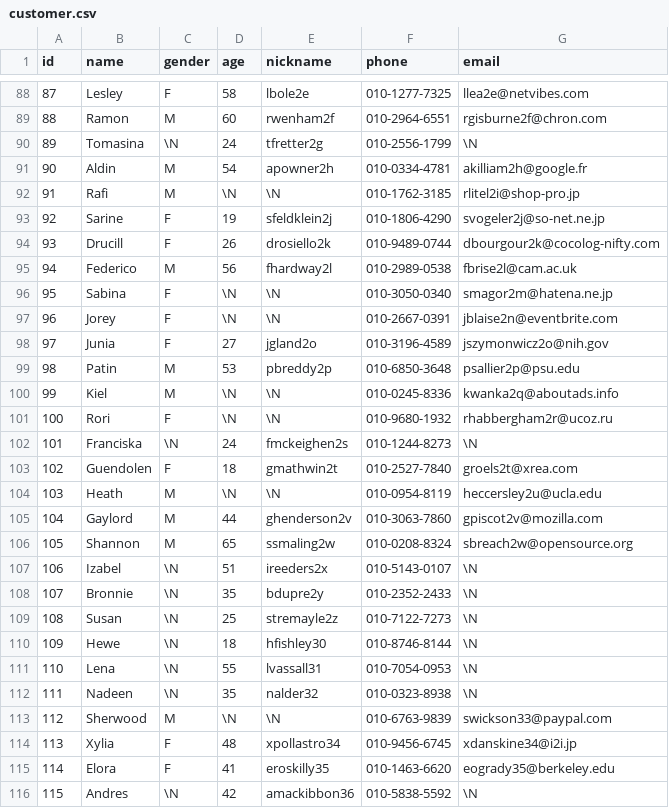
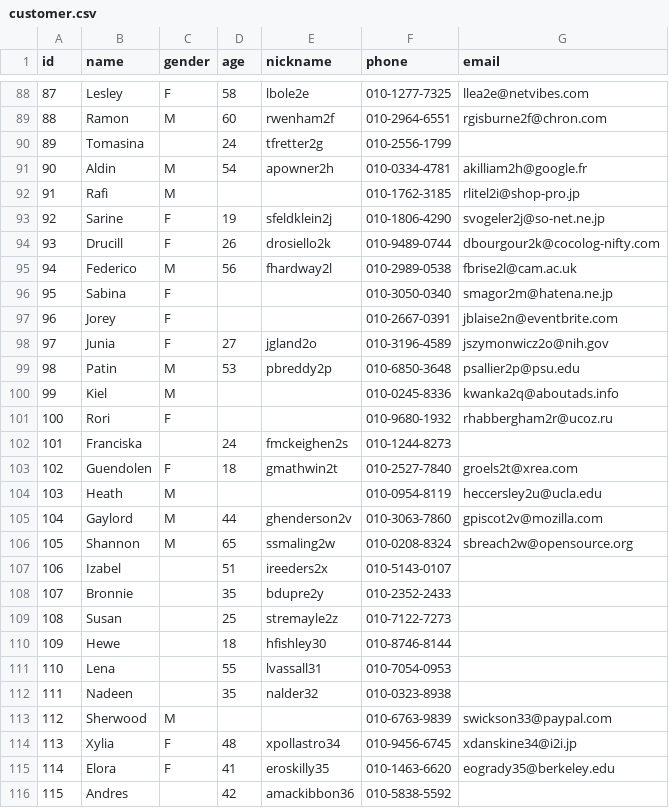
Before and after one commit to JiseonLee-jul/mariadb_scripts, a CSV file: practice/csv/customer.csv, drawn as a sheet; only a part is shown, gaps mark what is left out; the diff covers the shown part only.

```diff
--- a/practice/csv/customer.csv
+++ b/practice/csv/customer.csv
@@ -89,5 +89,5 @@ id,name,gender,age,nickname,phone,email
 88,Ramon,M,60,rwenham2f,010-2964-6551,rgisburne2f@chron.com
-89,Tomasina,\N,24,tfretter2g,010-2556-1799,\N
+89,Tomasina,,24,tfretter2g,010-2556-1799,
 90,Aldin,M,54,apowner2h,010-0334-4781,akilliam2h@google.fr
-91,Rafi,M,\N,\N,010-1762-3185,rlitel2i@shop-pro.jp
+91,Rafi,M,,,010-1762-3185,rlitel2i@shop-pro.jp
 92,Sarine,F,19,sfeldklein2j,010-1806-4290,svogeler2j@so-net.ne.jp
@@ -95,22 +95,22 @@ id,name,gender,age,nickname,phone,email
 94,Federico,M,56,fhardway2l,010-2989-0538,fbrise2l@cam.ac.uk
-95,Sabina,F,\N,\N,010-3050-0340,smagor2m@hatena.ne.jp
-96,Jorey,F,\N,\N,010-2667-0391,jblaise2n@eventbrite.com
+95,Sabina,F,,,010-3050-0340,smagor2m@hatena.ne.jp
+96,Jorey,F,,,010-2667-0391,jblaise2n@eventbrite.com
 97,Junia,F,27,jgland2o,010-3196-4589,jszymonwicz2o@nih.gov
 98,Patin,M,53,pbreddy2p,010-6850-3648,psallier2p@psu.edu
-99,Kiel,M,\N,\N,010-0245-8336,kwanka2q@aboutads.info
-100,Rori,F,\N,\N,010-9680-1932,rhabbergham2r@ucoz.ru
-101,Franciska,\N,24,fmckeighen2s,010-1244-8273,\N
+99,Kiel,M,,,010-0245-8336,kwanka2q@aboutads.info
+100,Rori,F,,,010-9680-1932,rhabbergham2r@ucoz.ru
+101,Franciska,,24,fmckeighen2s,010-1244-8273,
 102,Guendolen,F,18,gmathwin2t,010-2527-7840,groels2t@xrea.com
-103,Heath,M,\N,\N,010-0954-8119,heccersley2u@ucla.edu
+103,Heath,M,,,010-0954-8119,heccersley2u@ucla.edu
 104,Gaylord,M,44,ghenderson2v,010-3063-7860,gpiscot2v@mozilla.com
 105,Shannon,M,65,ssmaling2w,010-0208-8324,sbreach2w@opensource.org
-106,Izabel,\N,51,ireeders2x,010-5143-0107,\N
-107,Bronnie,\N,35,bdupre2y,010-2352-2433,\N
-108,Susan,\N,25,stremayle2z,010-7122-7273,\N
-109,Hewe,\N,18,hfishley30,010-8746-8144,\N
-110,Lena,\N,55,lvassall31,010-7054-0953,\N
-111,Nadeen,\N,35,nalder32,010-0323-8938,\N
-112,Sherwood,M,\N,\N,010-6763-9839,swickson33@paypal.com
+106,Izabel,,51,ireeders2x,010-5143-0107,
+107,Bronnie,,35,bdupre2y,010-2352-2433,
+108,Susan,,25,stremayle2z,010-7122-7273,
+109,Hewe,,18,hfishley30,010-8746-8144,
+110,Lena,,55,lvassall31,010-7054-0953,
+111,Nadeen,,35,nalder32,010-0323-8938,
+112,Sherwood,M,,,010-6763-9839,swickson33@paypal.com
 113,Xylia,F,48,xpollastro34,010-9456-6745,xdanskine34@i2i.jp
 114,Elora,F,41,eroskilly35,010-1463-6620,eogrady35@berkeley.edu
-115,Andres,\N,42,amackibbon36,010-5838-5592,\N
+115,Andres,,42,amackibbon36,010-5838-5592,
```
Also changed, not shown: 158 edited cells elsewhere in this file, 1 other file.
